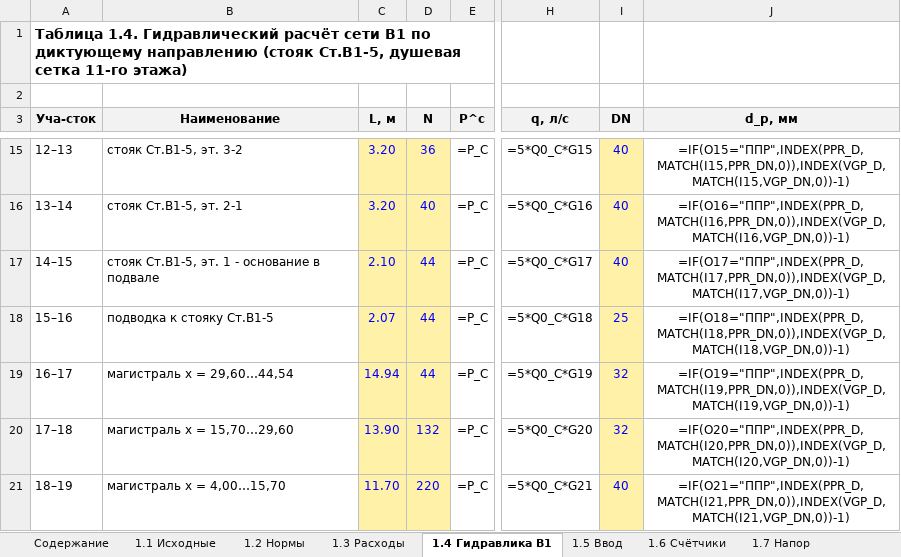
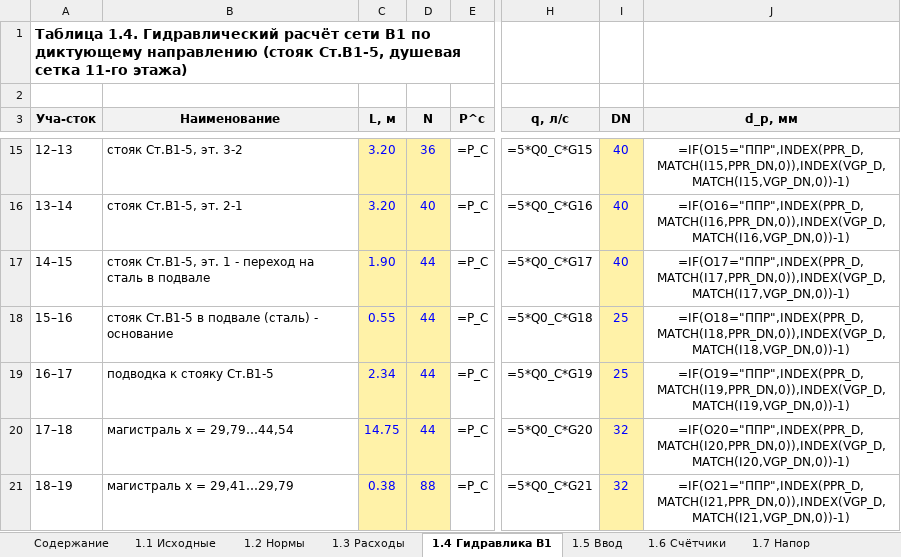
Before and after one commit to danok12/danok12, an Excel workbook: kursovoy-viv/excel/Таблицы расчёта — ВиВ вариант 3.xlsx, sheet 1.4 Гидравлика В1, drawn as a sheet; only a part is shown, gaps mark what is left out; values as stored, in another font and other column widths than the file's, no borders; formulas without a stored value are shown as written; the diff covers the shown part only; the diff names each change by its address in the sheet, - before the commit and + after, or states it on an @@ line.

```diff
--- a/kursovoy-viv/excel/Таблицы расчёта — ВиВ вариант 3.xlsx (sheet 1.4 Гидравлика В1)
+++ b/kursovoy-viv/excel/Таблицы расчёта — ВиВ вариант 3.xlsx (sheet 1.4 Гидравлика В1)
-B17 (Наименование): …1 - основание в подвале
+B17 (Наименование): …1 - переход на сталь в подвале
-C17 (L, м): 2.10
+C17 (L, м): 1.90
-B18 (Наименование): подводка к стояку Ст.В1-5
+B18 (Наименование): стояк Ст.В1-5 в подвале (сталь) - основание
-C18 (L, м): 2.07
+C18 (L, м): 0.55
-B19 (Наименование): магистраль x = 29,60…44,54
+B19 (Наименование): подводка к стояку Ст.В1-5
-C19 (L, м): 14.94
+C19 (L, м): 2.34
-I19 (DN): 32
+I19 (DN): 25
-B20 (Наименование): магистраль x = 15,70…29,60
+B20 (Наименование): магистраль x = 29,79…44,54
-C20 (L, м): 13.90
+C20 (L, м): 14.75
-D20 (N): 132
+D20 (N): 44
-B21 (Наименование): магистраль x = 4,00…15,70
+B21 (Наименование): магистраль x = 29,41…29,79
-C21 (L, м): 11.70
+C21 (L, м): 0.38
-D21 (N): 220
+D21 (N): 88
-I21 (DN): 40
+I21 (DN): 32
```
Also changed, not shown: 3 added rows and 10 edited cells elsewhere in this sheet, sheet 1.7 Напор, sheet 2.2 Горизонт. К1, 16 other files.
